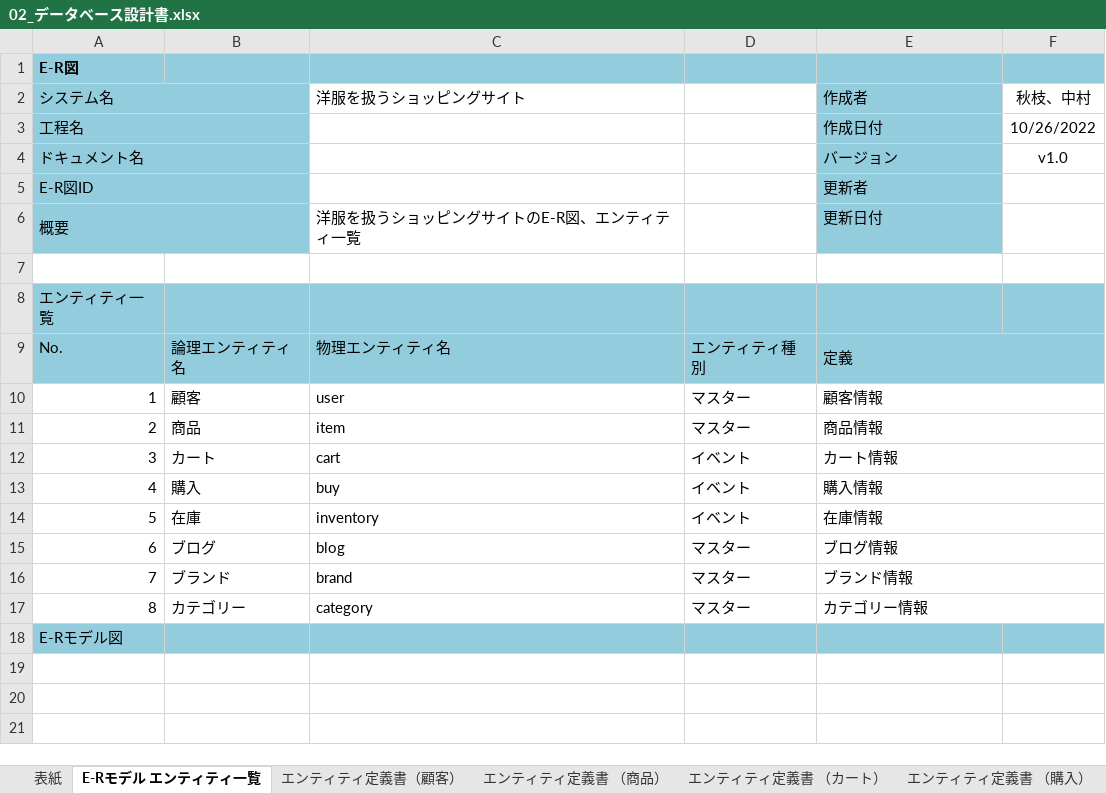
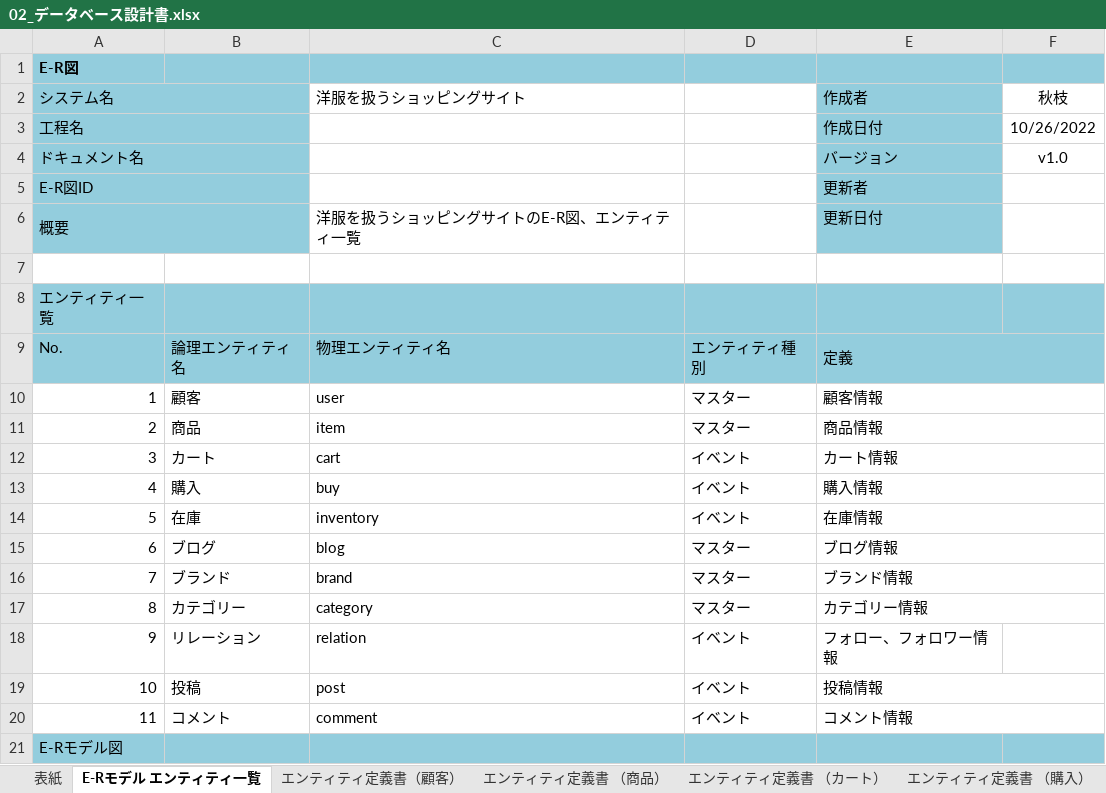
Before and after one commit to Ryota2101182/2023Dev2Early, an Excel workbook: 02_データベース設計書/02_データベース設計書.xlsx, sheet E-Rモデル エンティティ一覧, drawn as a sheet; values as stored, in another font and other column widths than the file's, no borders; charts and pictures not drawn; the diff names each change by its address in the sheet, - before the commit and + after, or states it on an @@ line.

```diff
--- a/02_データベース設計書/02_データベース設計書.xlsx (sheet E-Rモデル エンティティ一覧)
+++ b/02_データベース設計書/02_データベース設計書.xlsx (sheet E-Rモデル エンティティ一覧)
-F2: 秋枝、中村
+F2: 秋枝
+row 18: 9 | リレーション | relation | イベント | フォロー、フォロワー情報
+row 19: 10 | 投稿 | post | イベント | 投稿情報
+row 20: 11 | コメント | comment | イベント | コメント情報
```
Also changed, not shown: sheet CRUD図, sheet エンティティ定義書（リレーション）, charts or pictures.
